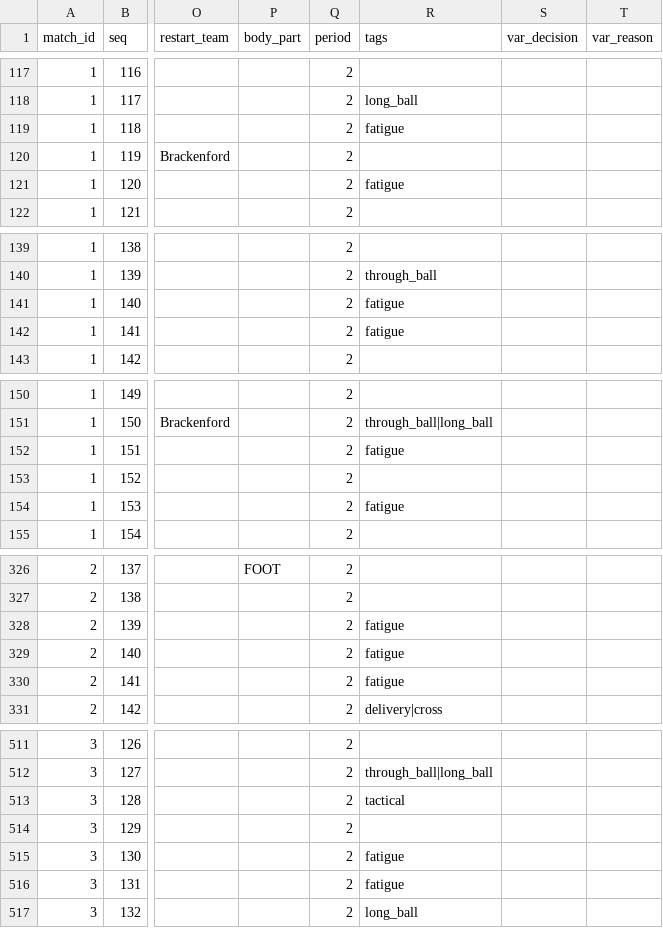
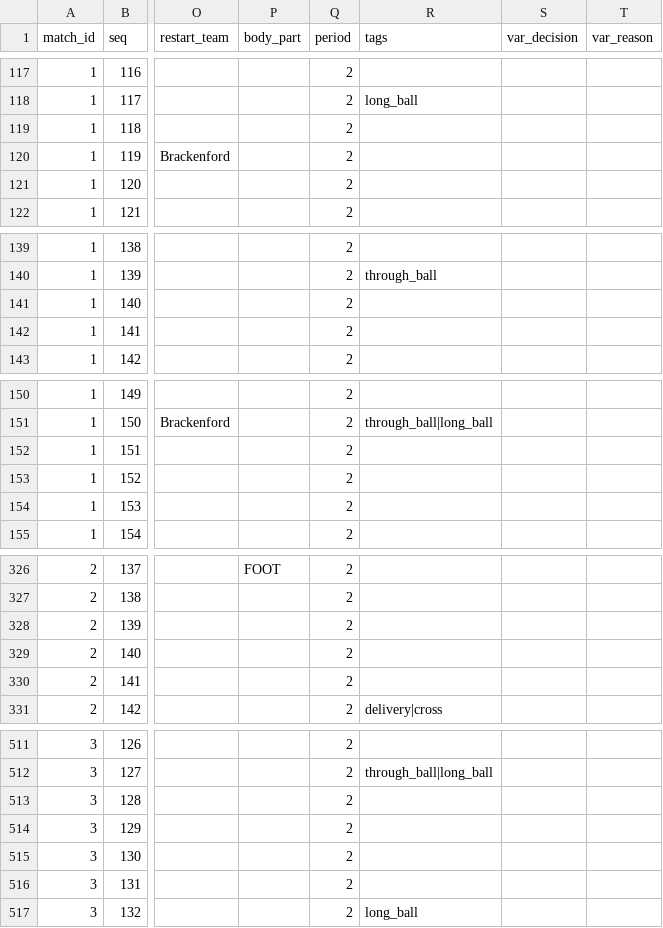
Before and after one commit to ShinKenji21/SecondTouch, a CSV file: data/sample/events.csv, drawn as a sheet; only a part is shown, gaps mark what is left out; the diff covers the shown part only; the diff names each change by its address in the sheet, - before the commit and + after, or states it on an @@ line.

```diff
--- a/data/sample/events.csv
+++ b/data/sample/events.csv
-R119 (tags): fatigue
+R119 (tags): (empty)
-R121 (tags): fatigue
+R121 (tags): (empty)
-R141:R142 (tags): fatigue
+R141:R142 (tags): (empty)
-R152 (tags): fatigue
+R152 (tags): (empty)
-R154 (tags): fatigue
+R154 (tags): (empty)
-R328:R330 (tags): fatigue
+R328:R330 (tags): (empty)
-R513 (tags): tactical
+R513 (tags): (empty)
-R515:R516 (tags): fatigue
+R515:R516 (tags): (empty)
```
Also changed, not shown: 13 edited cells elsewhere in this file, data/sample/matches.csv, 11 other files.
